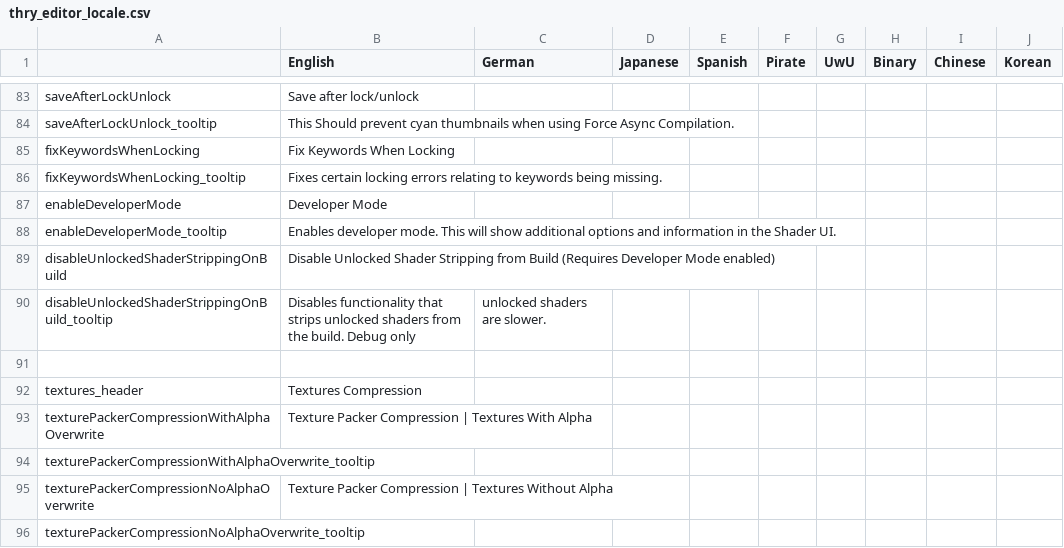
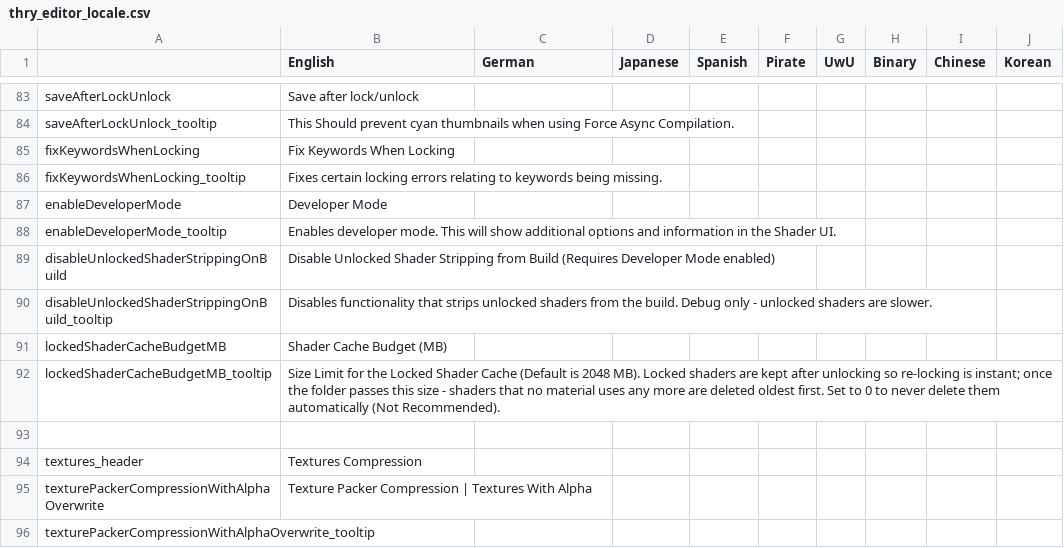
Before and after one commit to MonadoArt/ThryEditor, a CSV file: thry_editor_locale.csv, drawn as a sheet; only a part is shown, gaps mark what is left out; the shorter side is filled out with more unchanged rows.

Commit message:
Potential fix for ShaderProperty name collision bug.
Added ThryEditor Setting for Shader Cache Budget.

```diff
--- a/thry_editor_locale.csv
+++ b/thry_editor_locale.csv
@@ -89,3 +89,5 @@ enableDeveloperMode_tooltip,Enables developer mode. This will show additional op
 disableUnlockedShaderStrippingOnBuild,Disable Unlocked Shader Stripping from Build (Requires Developer Mode enabled),,,,,,,,,
-disableUnlockedShaderStrippingOnBuild_tooltip,Disables functionality that strips unlocked shaders from the build. Debug only, unlocked shaders are slower.,,,,,,,,
+disableUnlockedShaderStrippingOnBuild_tooltip,Disables functionality that strips unlocked shaders from the build. Debug only - unlocked shaders are slower.,,,,,,,,
+lockedShaderCacheBudgetMB,Shader Cache Budget (MB),,,,,,,,,
+lockedShaderCacheBudgetMB_tooltip,Size Limit for the Locked Shader Cache (Default is 2048 MB). Locked shaders are kept after unlocking so re-locking is instant; once the folder passes this size - shaders that no material uses any more are deleted oldest first. Set to 0 to never delete them automatically (Not Recommended).,,,,,,,,,
 ,,,,,,,,,,
```
Also changed, not shown: 4 other files.
